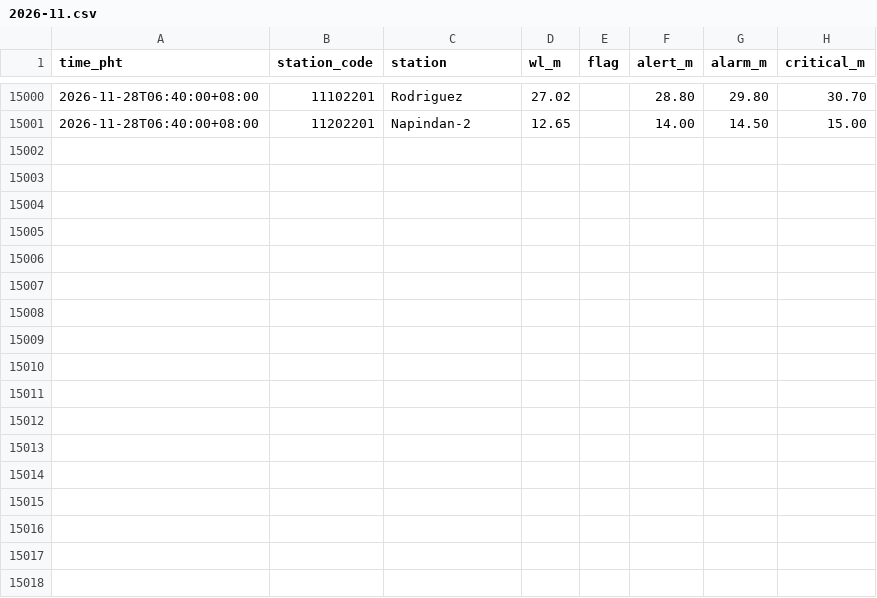
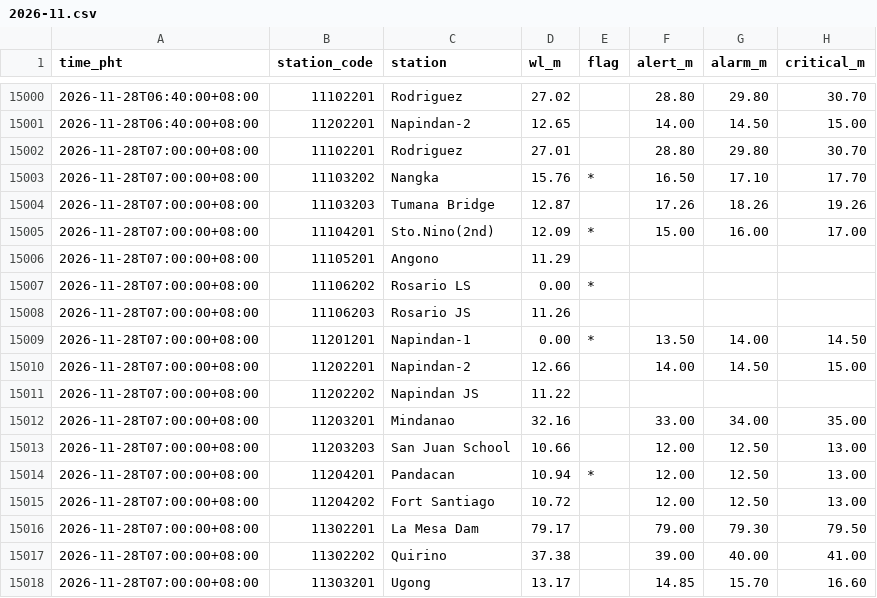
Before and after one commit to krystasis/ph-hazards, a CSV file: data/river_levels/2026-11.csv, drawn as a sheet; only a part is shown, gaps mark what is left out; the diff names each change by its address in the sheet, - before the commit and + after, or states it on an @@ line.

```diff
--- a/data/river_levels/2026-11.csv
+++ b/data/river_levels/2026-11.csv
+row 15002: 2026-11-28T07:00:00+08:00 | 11102201 | Rodriguez | 27.01 |  | 28.80 | 29.80 | 30.70
+row 15003: 2026-11-28T07:00:00+08:00 | 11103202 | Nangka | 15.76 | * | 16.50 | 17.10 | 17.70
+row 15004: 2026-11-28T07:00:00+08:00 | 11103203 | Tumana Bridge | 12.87 |  | 17.26 | 18.26 | 19.26
+row 15005: 2026-11-28T07:00:00+08:00 | 11104201 | Sto.Nino(2nd) | 12.09 | * | 15.00 | 16.00 | 17.00
+row 15006: 2026-11-28T07:00:00+08:00 | 11105201 | Angono | 11.29
+row 15007: 2026-11-28T07:00:00+08:00 | 11106202 | Rosario LS | 0.00 | *
+row 15008: 2026-11-28T07:00:00+08:00 | 11106203 | Rosario JS | 11.26
+row 15009: 2026-11-28T07:00:00+08:00 | 11201201 | Napindan-1 | 0.00 | * | 13.50 | 14.00 | 14.50
+row 15010: 2026-11-28T07:00:00+08:00 | 11202201 | Napindan-2 | 12.66 |  | 14.00 | 14.50 | 15.00
+row 15011: 2026-11-28T07:00:00+08:00 | 11202202 | Napindan JS | 11.22
+row 15012: 2026-11-28T07:00:00+08:00 | 11203201 | Mindanao | 32.16 |  | 33.00 | 34.00 | 35.00
+row 15013: 2026-11-28T07:00:00+08:00 | 11203203 | San Juan School | 10.66 |  | 12.00 | 12.50 | 13.00
+row 15014: 2026-11-28T07:00:00+08:00 | 11204201 | Pandacan | 10.94 | * | 12.00 | 12.50 | 13.00
+row 15015: 2026-11-28T07:00:00+08:00 | 11204202 | Fort Santiago | 10.72 |  | 12.00 | 12.50 | 13.00
+row 15016: 2026-11-28T07:00:00+08:00 | 11302201 | La Mesa Dam | 79.17 |  | 79.00 | 79.30 | 79.50
+row 15017: 2026-11-28T07:00:00+08:00 | 11302202 | Quirino | 37.38 |  | 39.00 | 40.00 | 41.00
+row 15018: 2026-11-28T07:00:00+08:00 | 11303201 | Ugong | 13.17 |  | 14.85 | 15.70 | 16.60
```
Also changed, not shown: data/earthquakes/2026-11.csv, 4 other files.
